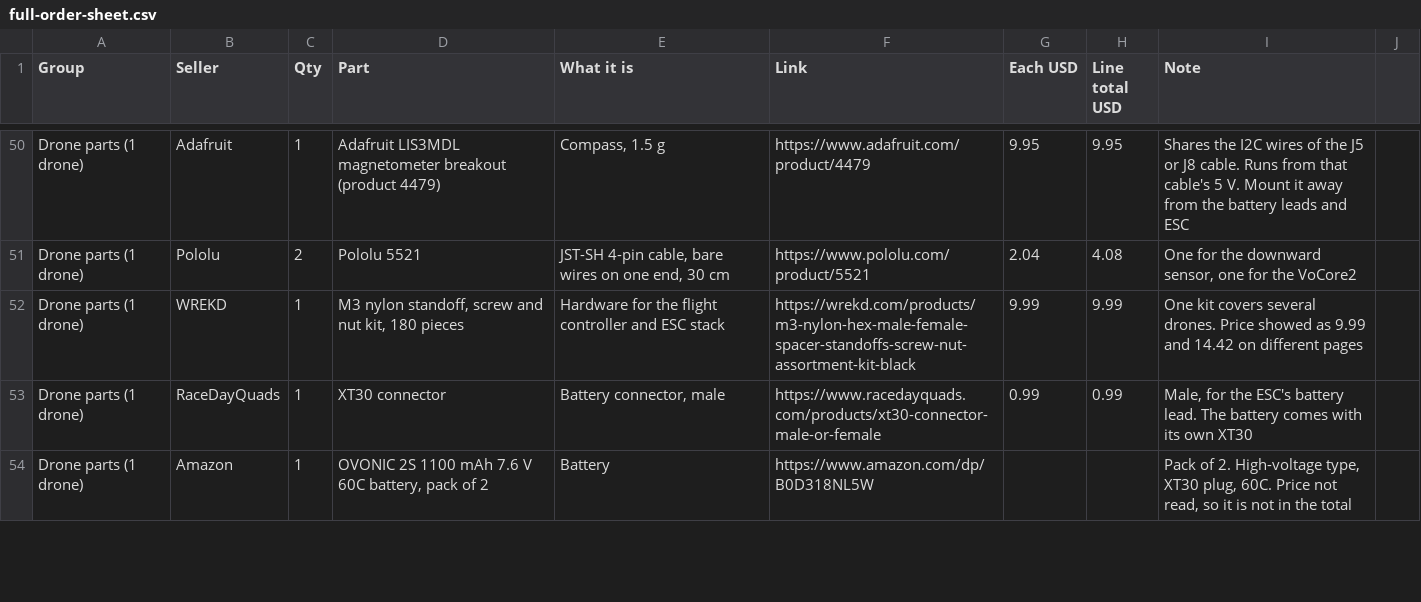
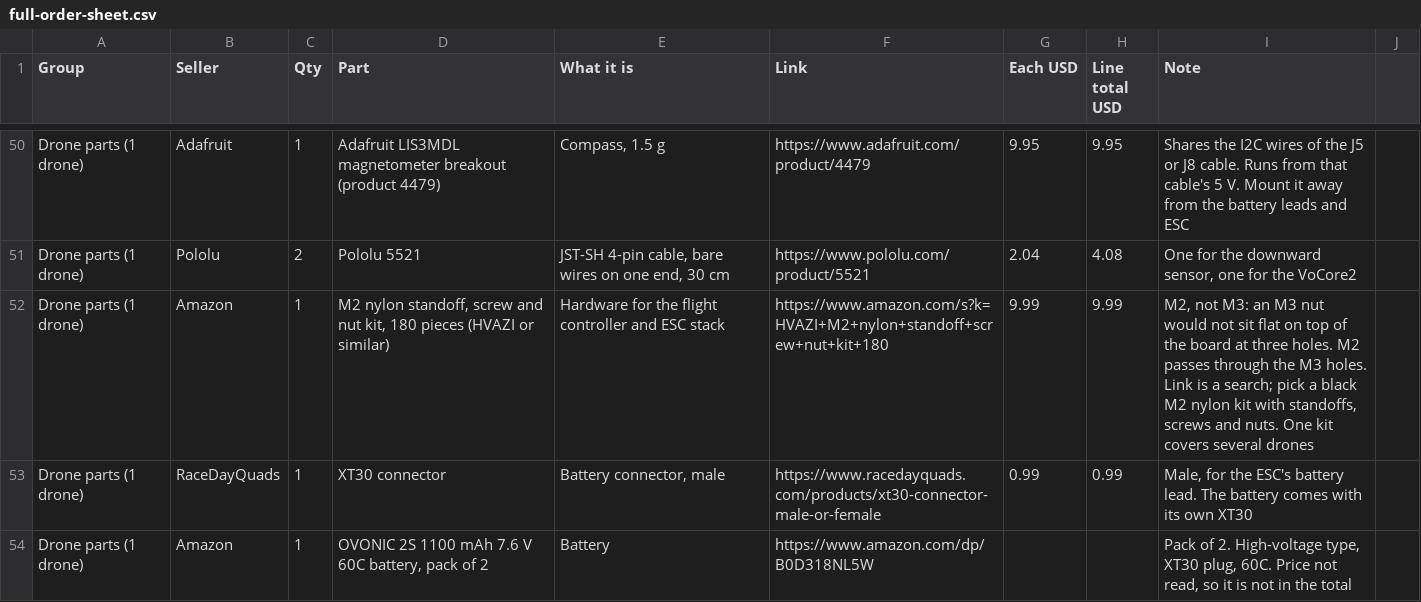
Before and after one commit to pranavs41/tar-team1-hardware, a CSV file: docs/full-order-sheet.csv, drawn as a sheet; only a part is shown, gaps mark what is left out.

Commit message:
Stack hardware changed to an M2 nylon kit; order sheets updated

```diff
--- a/docs/full-order-sheet.csv
+++ b/docs/full-order-sheet.csv
@@ -51,3 +51,3 @@ Drone parts (1 drone),Adafruit,1,Adafruit LIS3MDL magnetometer breakout (product
 Drone parts (1 drone),Pololu,2,Pololu 5521,"JST-SH 4-pin cable, bare wires on one end, 30 cm",https://www.pololu.com/product/5521,2.04,4.08,"One for the downward sensor, one for the VoCore2"
-Drone parts (1 drone),WREKD,1,"M3 nylon standoff, screw and nut kit, 180 pieces",Hardware for the flight controller and ESC stack,https://wrekd.com/products/m3-nylon-hex-male-female-spacer-standoffs-screw-nut-assortment-kit-black,9.99,9.99,One kit covers several drones. Price showed as 9.99 and 14.42 on different pages
+Drone parts (1 drone),Amazon,1,"M2 nylon standoff, screw and nut kit, 180 pieces (HVAZI or similar)",Hardware for the flight controller and ESC stack,https://www.amazon.com/s?k=HVAZI+M2+nylon+standoff+screw+nut+kit+180,9.99,9.99,"M2, not M3: an M3 nut would not sit flat on top of the board at three holes. M2 passes through the M3 holes. Link is a search; pick a black M2 nylon kit with standoffs, screws and nuts. One kit covers several drones"
 Drone parts (1 drone),RaceDayQuads,1,XT30 connector,"Battery connector, male",https://www.racedayquads.com/products/xt30-connector-male-or-female,0.99,0.99,"Male, for the ESC's battery lead. The battery comes with its own XT30"
```
Also changed, not shown: docs/order-sheet-simple.csv, 3 other files.
